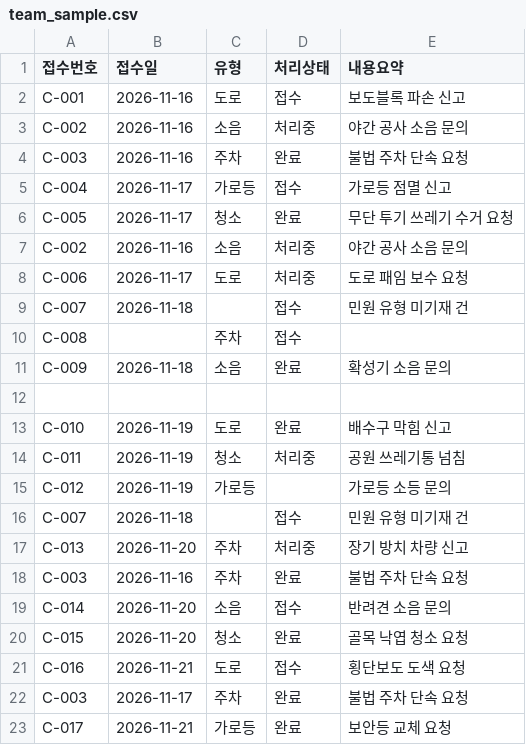
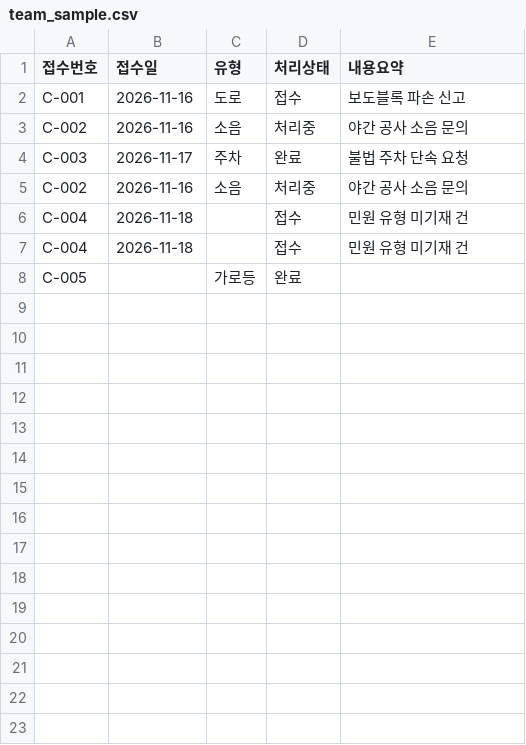
Before and after one commit to cheonhae/LH-team-prac-02, a CSV file: data/team_sample.csv, drawn as a sheet.

```diff
--- a/data/team_sample.csv
+++ b/data/team_sample.csv
@@ -3,21 +3,6 @@ C-001,2026-11-16,도로,접수,보도블록 파손 신고
 C-002,2026-11-16,소음,처리중,야간 공사 소음 문의
-C-003,2026-11-16,주차,완료,불법 주차 단속 요청
-C-004,2026-11-17,가로등,접수,가로등 점멸 신고
-C-005,2026-11-17,청소,완료,무단 투기 쓰레기 수거 요청
+C-003,2026-11-17,주차,완료,불법 주차 단속 요청
 C-002,2026-11-16,소음,처리중,야간 공사 소음 문의
-C-006,2026-11-17,도로,처리중,도로 패임 보수 요청
-C-007,2026-11-18,,접수,민원 유형 미기재 건
-C-008,,주차,접수,
-C-009,2026-11-18,소음,완료,확성기 소음 문의
-
-C-010,2026-11-19,도로,완료,배수구 막힘 신고
-C-011,2026-11-19,청소,처리중,공원 쓰레기통 넘침
-C-012,2026-11-19,가로등,,가로등 소등 문의
-C-007,2026-11-18,,접수,민원 유형 미기재 건
-C-013,2026-11-20,주차,처리중,장기 방치 차량 신고
-C-003,2026-11-16,주차,완료,불법 주차 단속 요청
-C-014,2026-11-20,소음,접수,반려견 소음 문의
-C-015,2026-11-20,청소,완료,골목 낙엽 청소 요청
-C-016,2026-11-21,도로,접수,횡단보도 도색 요청
-C-003,2026-11-17,주차,완료,불법 주차 단속 요청
-C-017,2026-11-21,가로등,완료,보안등 교체 요청
+C-004,2026-11-18,,접수,민원 유형 미기재 건
+C-004,2026-11-18,,접수,민원 유형 미기재 건
+C-005,,가로등,완료,
```
